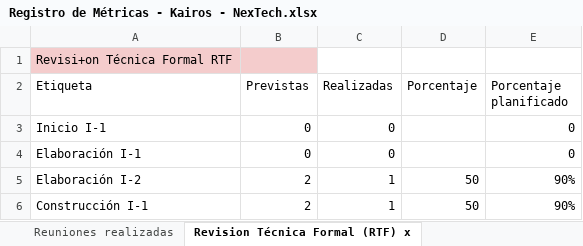
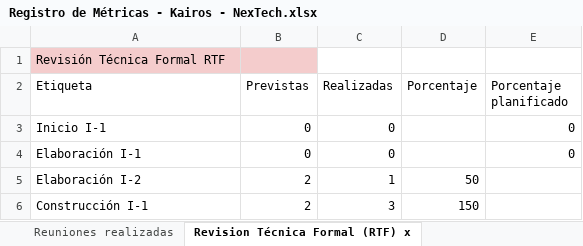
Before and after one commit to uarg-unpa/Kairos, an Excel workbook: Registro de Métricas - Kairos - NexTech.xlsx, sheet Revision Técnica Formal (RTF) x, drawn as a sheet; values as stored, in another font and other column widths than the file's, no borders; charts and pictures not drawn; the diff names each change by its address in the sheet, - before the commit and + after, or states it on an @@ line.

```diff
--- a/Registro de Métricas - Kairos - NexTech.xlsx (sheet Revision Técnica Formal (RTF) x)
+++ b/Registro de Métricas - Kairos - NexTech.xlsx (sheet Revision Técnica Formal (RTF) x)
-A1 (Etiqueta): Revisi+on Técnica Formal RTF
+A1 (Etiqueta): Revisión Técnica Formal RTF
-E5:E6 (Porcentaje planificado): 90%
+E5:E6 (Porcentaje planificado): (empty)
-C6 (Realizadas): 1
+C6 (Realizadas): 3
-D6 (Porcentaje): 50
+D6 (Porcentaje): 150
```
Also changed, not shown: sheet Ratio de ajustes en documentos, sheet Reuniones realizadas, sheet Revisiones de documentación, Etapa Construcción - Iteración 1/Estimación 04 Caso Más Probable - Kairos - NexTech.xlsx, Etapa Construcción - Iteración 1/Estimación 04 Caso Optimista - Kairos - NexTech.xlsx, 41 other files.
